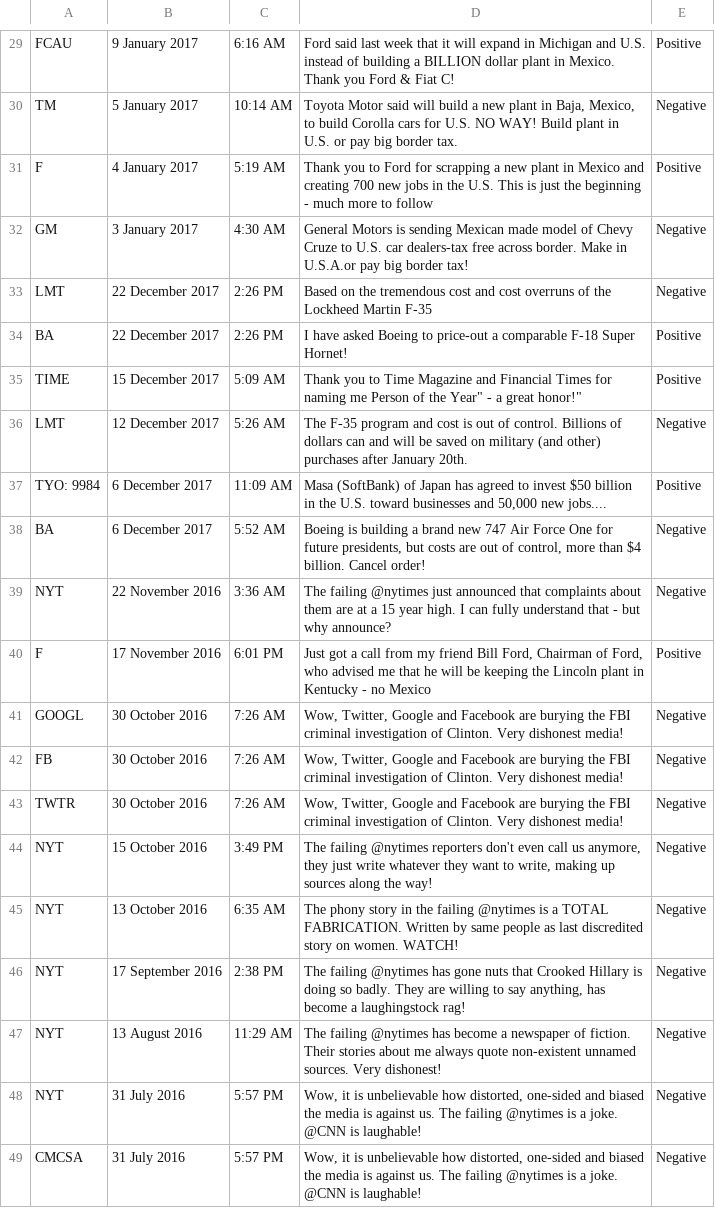
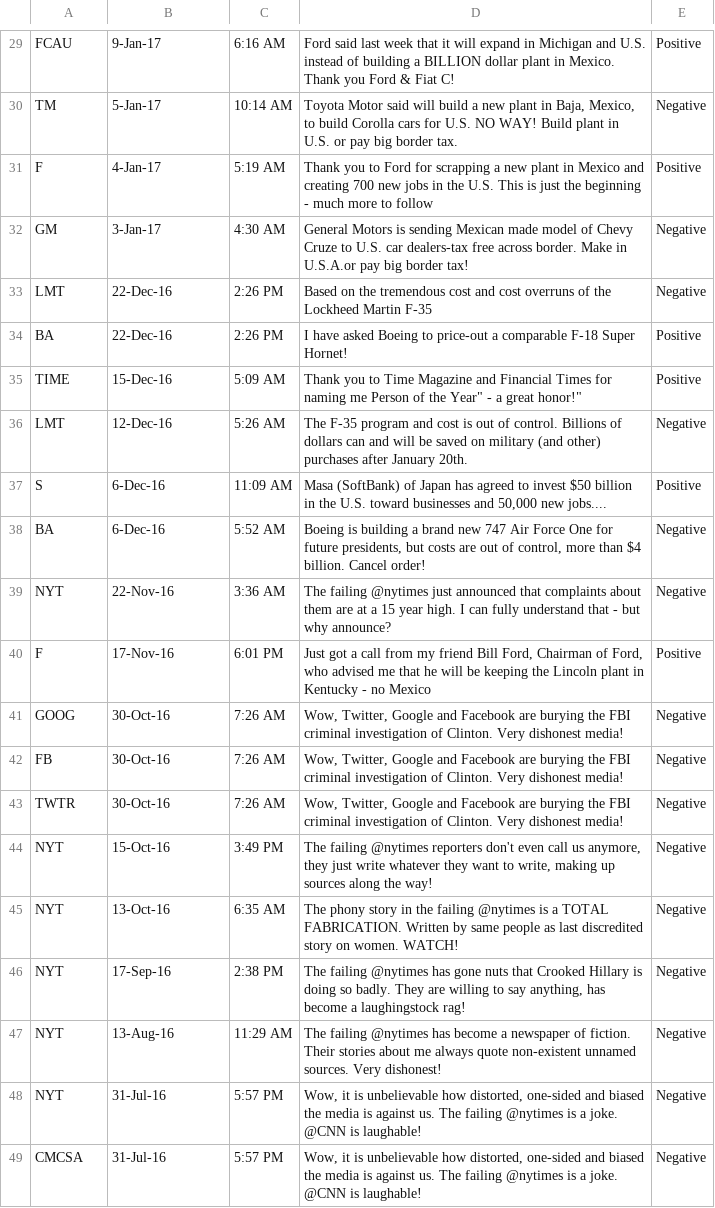
Before and after one commit to higginsn/Tweets, a CSV file: trumptweets.csv, drawn as a sheet; only a part is shown, gaps mark what is left out; the diff covers the shown part only; the diff names each change by its address in the sheet, - before the commit and + after, or states it on an @@ line.

Commit message:
updated year to 16 for december tweets

```diff
--- a/trumptweets.csv
+++ b/trumptweets.csv
-B29: 9 January 2017
+B29: 9-Jan-17
-B30: 5 January 2017
+B30: 5-Jan-17
-B31: 4 January 2017
+B31: 4-Jan-17
-B32: 3 January 2017
+B32: 3-Jan-17
-B33:B34: 22 December 2017
+B33:B34: 22-Dec-16
-B35: 15 December 2017
+B35: 15-Dec-16
-B36: 12 December 2017
+B36: 12-Dec-16
-A37: TYO: 9984
+A37: S
-B37:B38: 6 December 2017
+B37:B38: 6-Dec-16
-B39: 22 November 2016
+B39: 22-Nov-16
-B40: 17 November 2016
+B40: 17-Nov-16
-A41: GOOGL
+A41: GOOG
-B41:B43: 30 October 2016
+B41:B43: 30-Oct-16
-B44: 15 October 2016
+B44: 15-Oct-16
-B45: 13 October 2016
+B45: 13-Oct-16
-B46: 17 September 2016
+B46: 17-Sep-16
-B47: 13 August 2016
+B47: 13-Aug-16
-B48:B49: 31 July 2016
+B48:B49: 31-Jul-16
```
Also changed, not shown: 28 edited cells elsewhere in this file.
